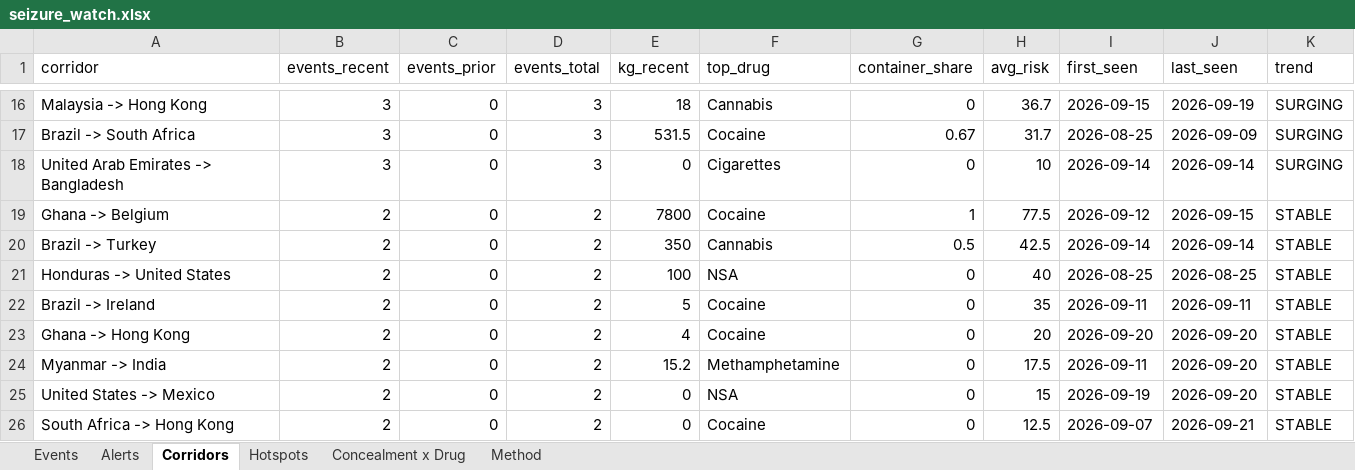
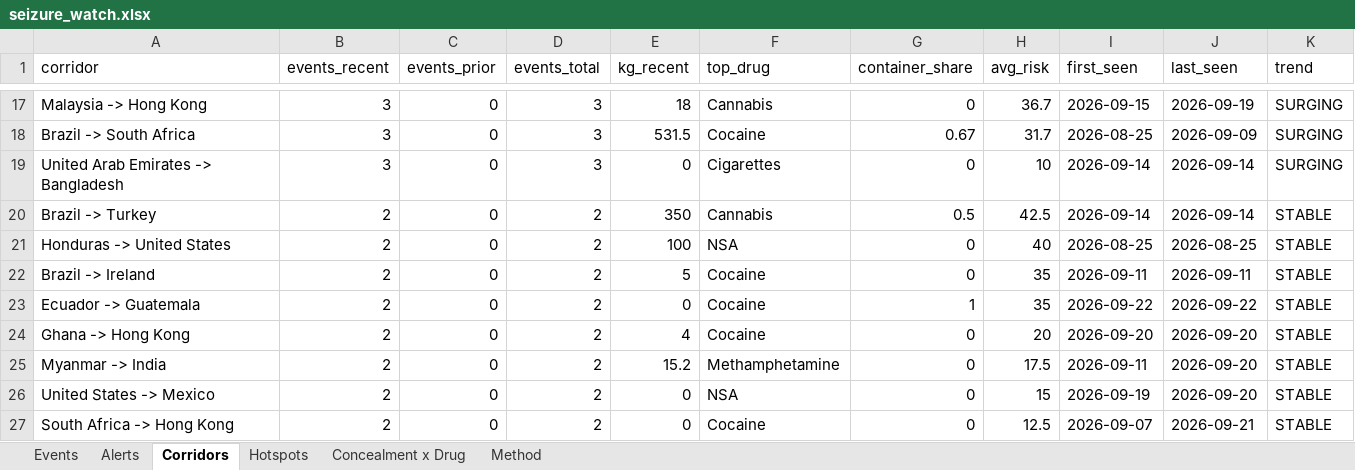
Before and after one commit to glretief-ux/Seizure-watch-, an Excel workbook: docs/seizure_watch.xlsx, sheet Corridors, drawn as a sheet; only a part is shown, gaps mark what is left out; values as stored, in another font and other column widths than the file's, no borders; removed rows and columns are numbered as before the commit, all else as after; the diff covers the shown part only; the diff names each change by its address in the sheet, - before the commit and + after, or states it on an @@ line.

```diff
--- a/docs/seizure_watch.xlsx (sheet Corridors)
+++ b/docs/seizure_watch.xlsx (sheet Corridors)
-row 19: Ghana -> Belgium | 2 | 0 | 2 | 7800 | Cocaine | 1 | 77.5 | 2026-09-12 | 2026-09-15 | STABLE
+row 23: Ecuador -> Guatemala | 2 | 0 | 2 | 0 | Cocaine | 1 | 35 | 2026-09-22 | 2026-09-22 | STABLE
```
Also changed, not shown: 6 added rows and 1 removed row elsewhere in this sheet, sheet Events, sheet Hotspots, sheet Concealment x Drug, sheet Alerts, 5 other files.
